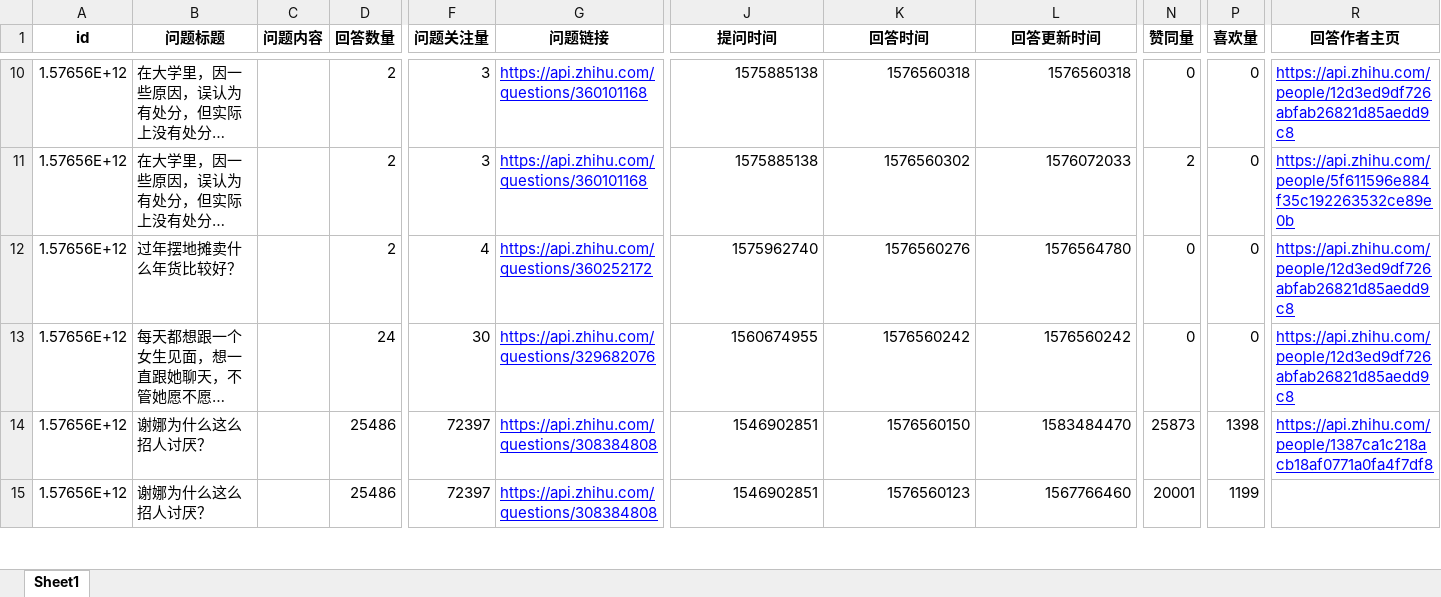
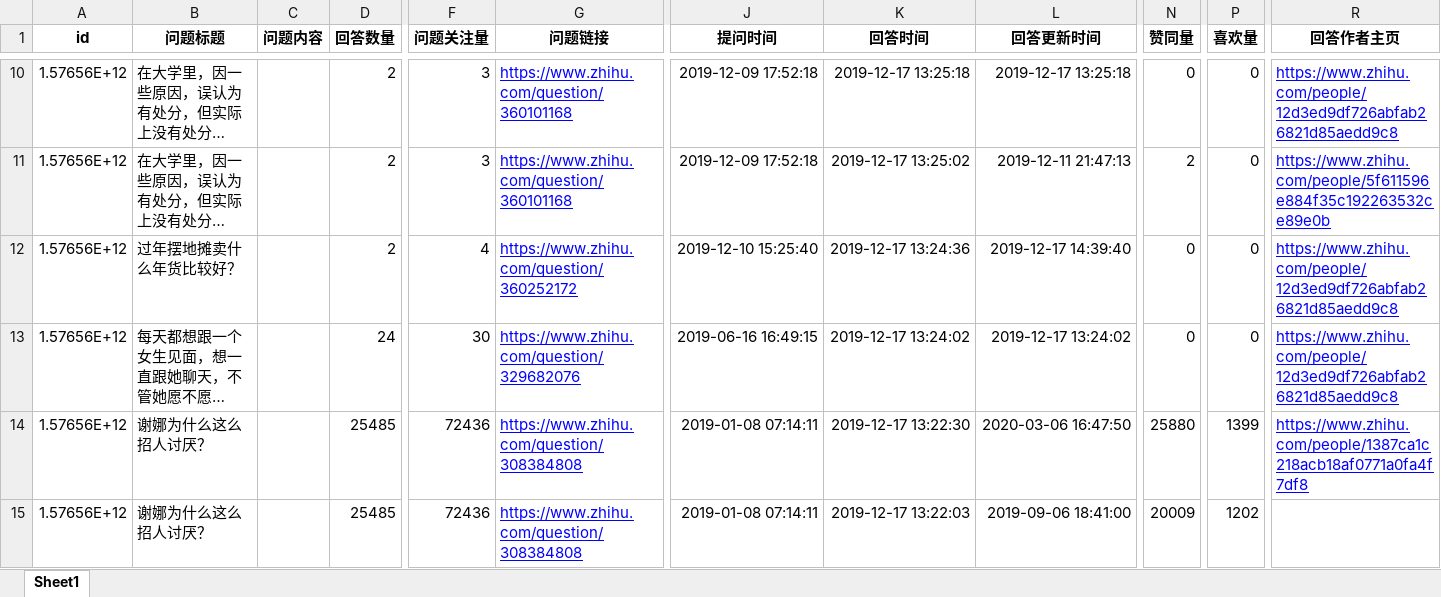
Before and after one commit to CapAllen/Mini_Data_Middle_Plateform, an Excel workbook: docs/zhihu/zhihu_user_activities.xlsx, sheet Sheet1, drawn as a sheet; only a part is shown, gaps mark what is left out; long unchanged cells end in …; values as stored, in another font and other column widths than the file's, no borders; the diff covers the shown part only; the diff names each change by its address in the sheet, - before the commit and + after, or states it on an @@ line.

```diff
--- a/docs/zhihu/zhihu_user_activities.xlsx (sheet Sheet1)
+++ b/docs/zhihu/zhihu_user_activities.xlsx (sheet Sheet1)
-G10:G11 (问题链接): https://api.zhihu.com/questions/360101168
+G10:G11 (问题链接): https://www.zhihu.com/question/360101168
-J10:J11 (提问时间): 1575885138
+J10:J11 (提问时间): 2019-12-09 17:52:18
-K10 (回答时间): 1576560318
+K10 (回答时间): 2019-12-17 13:25:18
-L10 (回答更新时间): 1576560318
+L10 (回答更新时间): 2019-12-17 13:25:18
-R10 (回答作者主页): https://api.zhihu.com/people/12d3ed9df726abfab26821d85aedd9c8
+R10 (回答作者主页): https://www.zhihu.com/people/12d3ed9df726abfab26821d85aedd9c8
-K11 (回答时间): 1576560302
+K11 (回答时间): 2019-12-17 13:25:02
-L11 (回答更新时间): 1576072033
+L11 (回答更新时间): 2019-12-11 21:47:13
-R11 (回答作者主页): https://api.zhihu.com/people/5f611596e884f35c192263532ce89e0b
+R11 (回答作者主页): https://www.zhihu.com/people/5f611596e884f35c192263532ce89e0b
-G12 (问题链接): https://api.zhihu.com/questions/360252172
+G12 (问题链接): https://www.zhihu.com/question/360252172
-J12 (提问时间): 1575962740
+J12 (提问时间): 2019-12-10 15:25:40
-K12 (回答时间): 1576560276
+K12 (回答时间): 2019-12-17 13:24:36
-L12 (回答更新时间): 1576564780
+L12 (回答更新时间): 2019-12-17 14:39:40
-R12:R13 (回答作者主页): https://api.zhihu.com/people/12d3ed9df726abfab26821d85aedd9c8
+R12:R13 (回答作者主页): https://www.zhihu.com/people/12d3ed9df726abfab26821d85aedd9c8
-G13 (问题链接): https://api.zhihu.com/questions/329682076
+G13 (问题链接): https://www.zhihu.com/question/329682076
-J13 (提问时间): 1560674955
+J13 (提问时间): 2019-06-16 16:49:15
-K13 (回答时间): 1576560242
+K13 (回答时间): 2019-12-17 13:24:02
-L13 (回答更新时间): 1576560242
+L13 (回答更新时间): 2019-12-17 13:24:02
-D14:D15 (回答数量): 25486
+D14:D15 (回答数量): 25485
-F14:F15 (问题关注量): 72397
+F14:F15 (问题关注量): 72436
-G14:G15 (问题链接): https://api.zhihu.com/questions/308384808
+G14:G15 (问题链接): https://www.zhihu.com/question/308384808
-J14:J15 (提问时间): 1546902851
+J14:J15 (提问时间): 2019-01-08 07:14:11
-K14 (回答时间): 1576560150
+K14 (回答时间): 2019-12-17 13:22:30
-L14 (回答更新时间): 1583484470
+L14 (回答更新时间): 2020-03-06 16:47:50
-N14 (赞同量): 25873
+N14 (赞同量): 25880
-P14 (喜欢量): 1398
+P14 (喜欢量): 1399
-R14 (回答作者主页): https://api.zhihu.com/people/1387ca1c218acb18af0771a0fa4f7df8
+R14 (回答作者主页): https://www.zhihu.com/people/1387ca1c218acb18af0771a0fa4f7df8
-K15 (回答时间): 1576560123
+K15 (回答时间): 2019-12-17 13:22:03
-L15 (回答更新时间): 1567766460
+L15 (回答更新时间): 2019-09-06 18:41:00
-N15 (赞同量): 20001
+N15 (赞同量): 20009
-P15 (喜欢量): 1199
+P15 (喜欢量): 1202
```
Also changed, not shown: 336 edited cells elsewhere in this sheet, docs/zhihu/zhihu_user_info.xlsx, 12 other files.
